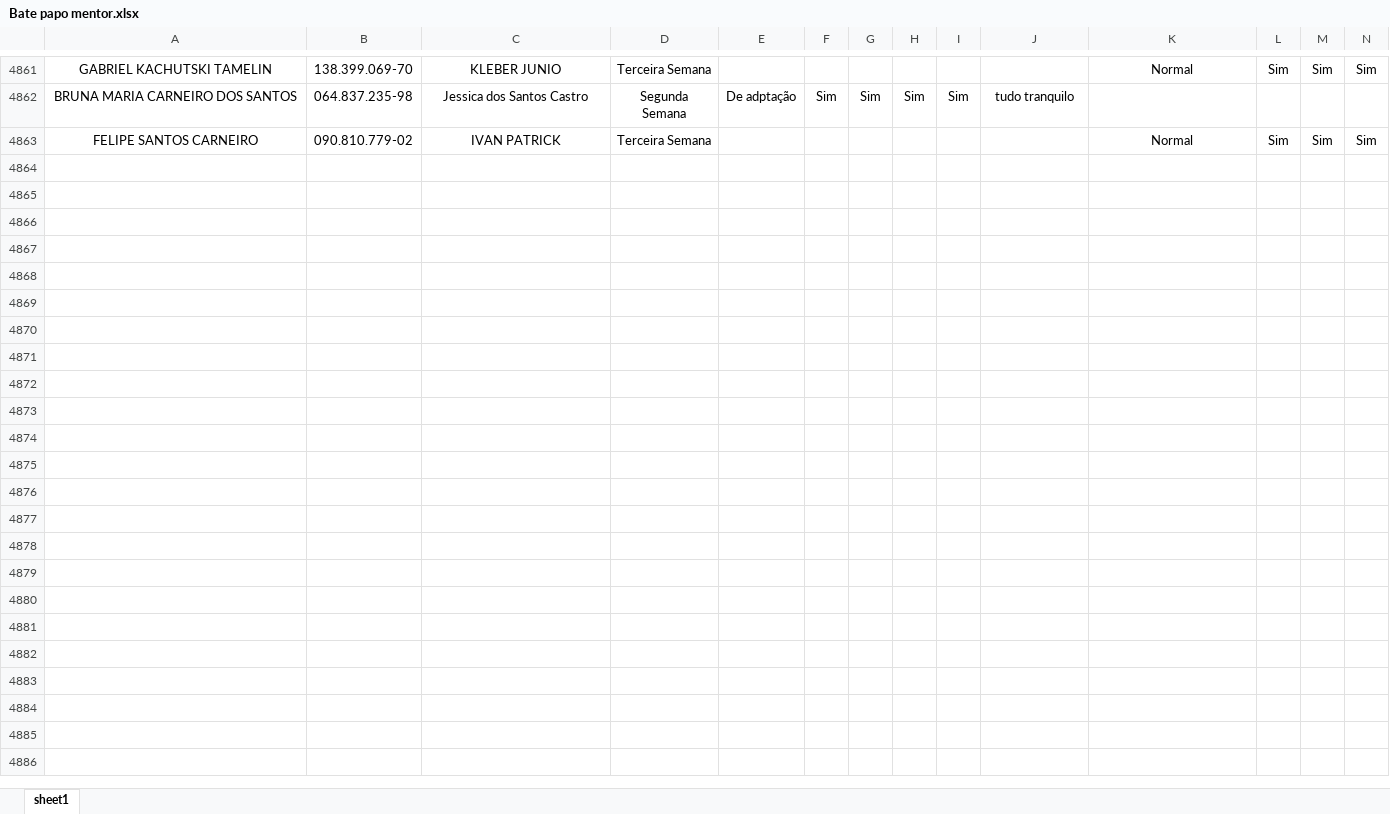
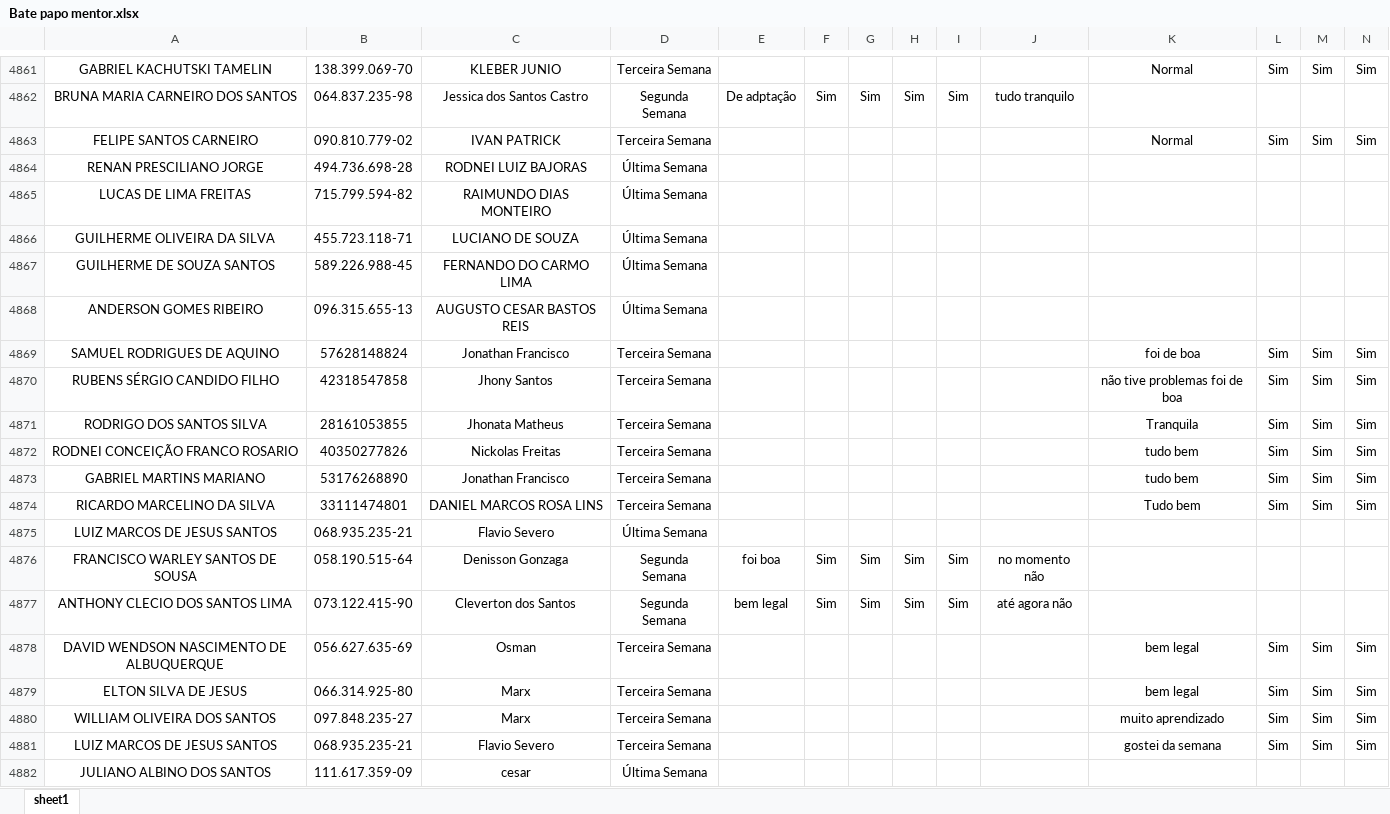
Before and after one commit to Bruna-gzr/dashboard-skap, an Excel workbook: data/Bate papo mentor.xlsx, sheet sheet1, drawn as a sheet; only a part is shown, gaps mark what is left out; values as stored, in another font and other column widths than the file's, no borders; rows hold the shown columns only; the diff covers the shown part only; the diff names each change by its address in the sheet, - before the commit and + after, or states it on an @@ line.

```diff
--- a/data/Bate papo mentor.xlsx (sheet sheet1)
+++ b/data/Bate papo mentor.xlsx (sheet sheet1)
+row 4864: RENAN PRESCILIANO JORGE | 494.736.698-28 | RODNEI LUIZ BAJORAS | Última Semana
+row 4865: LUCAS DE LIMA FREITAS | 715.799.594-82 | RAIMUNDO DIAS MONTEIRO | Última Semana
+row 4866: GUILHERME OLIVEIRA DA SILVA | 455.723.118-71 | LUCIANO DE SOUZA | Última Semana
+row 4867: GUILHERME DE SOUZA SANTOS | 589.226.988-45 | FERNANDO DO CARMO LIMA | Última Semana
+row 4868: ANDERSON GOMES RIBEIRO | 096.315.655-13 | AUGUSTO CESAR BASTOS REIS | Última Semana
+row 4869: SAMUEL RODRIGUES DE AQUINO | 57628148824 | Jonathan Francisco | Terceira Semana |  |  |  |  |  |  | foi de boa | Sim | Sim | Sim
+row 4870: RUBENS SÉRGIO CANDIDO FILHO | 42318547858 | Jhony Santos | Terceira Semana |  |  |  |  |  |  | não tive problemas foi de boa | Sim | Sim | Sim
+row 4871: RODRIGO DOS SANTOS SILVA | 28161053855 | Jhonata Matheus | Terceira Semana |  |  |  |  |  |  | Tranquila | Sim | Sim | Sim
+row 4872: RODNEI CONCEIÇÃO FRANCO ROSARIO | 40350277826 | Nickolas Freitas | Terceira Semana |  |  |  |  |  |  | tudo bem | Sim | Sim | Sim
+row 4873: GABRIEL MARTINS MARIANO | 53176268890 | Jonathan Francisco | Terceira Semana |  |  |  |  |  |  | tudo bem | Sim | Sim | Sim
+row 4874: RICARDO MARCELINO DA SILVA | 33111474801 | DANIEL MARCOS ROSA LINS | Terceira Semana |  |  |  |  |  |  | Tudo bem | Sim | Sim | Sim
+row 4875: LUIZ MARCOS DE JESUS SANTOS | 068.935.235-21 | Flavio Severo | Última Semana
+row 4876: FRANCISCO WARLEY SANTOS DE SOUSA | 058.190.515-64 | Denisson Gonzaga | Segunda Semana | foi boa | Sim | Sim | Sim | Sim | no momento não
+row 4877: ANTHONY CLECIO DOS SANTOS LIMA | 073.122.415-90 | Cleverton dos Santos | Segunda Semana | bem legal | Sim | Sim | Sim | Sim | até agora não
+row 4878: DAVID WENDSON NASCIMENTO DE ALBUQUERQUE | 056.627.635-69 | Osman | Terceira Semana |  |  |  |  |  |  | bem legal | Sim | Sim | Sim
+row 4879: ELTON SILVA DE JESUS | 066.314.925-80 | Marx | Terceira Semana |  |  |  |  |  |  | bem legal | Sim | Sim | Sim
+row 4880: WILLIAM OLIVEIRA DOS SANTOS | 097.848.235-27 | Marx | Terceira Semana |  |  |  |  |  |  | muito aprendizado | Sim | Sim | Sim
+row 4881: LUIZ MARCOS DE JESUS SANTOS | 068.935.235-21 | Flavio Severo | Terceira Semana |  |  |  |  |  |  | gostei da semana | Sim | Sim | Sim
+row 4882: JULIANO ALBINO DOS SANTOS | 111.617.359-09 | cesar | Última Semana
```
Also changed, not shown: 4 added rows elsewhere in this sheet, data/Acomp novos.xlsx, data/Base colaboradores ativos.xlsx, 6 other files.
